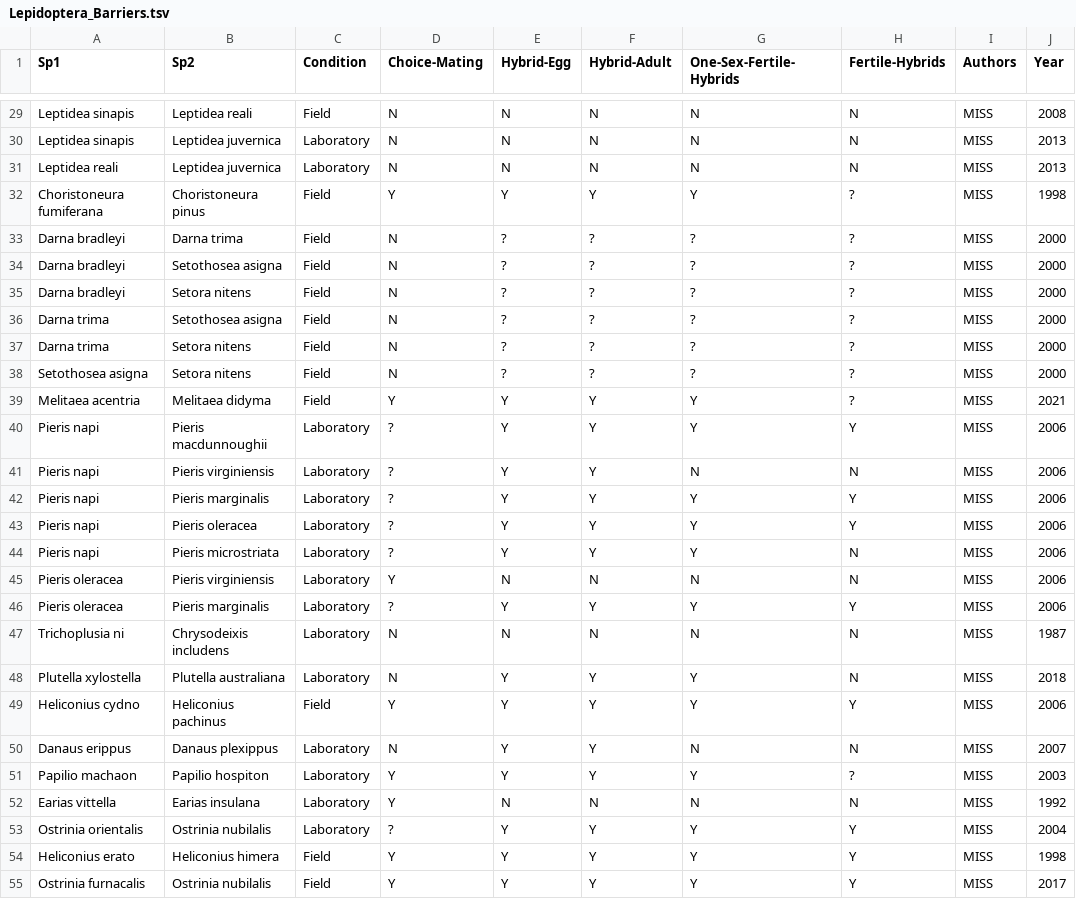
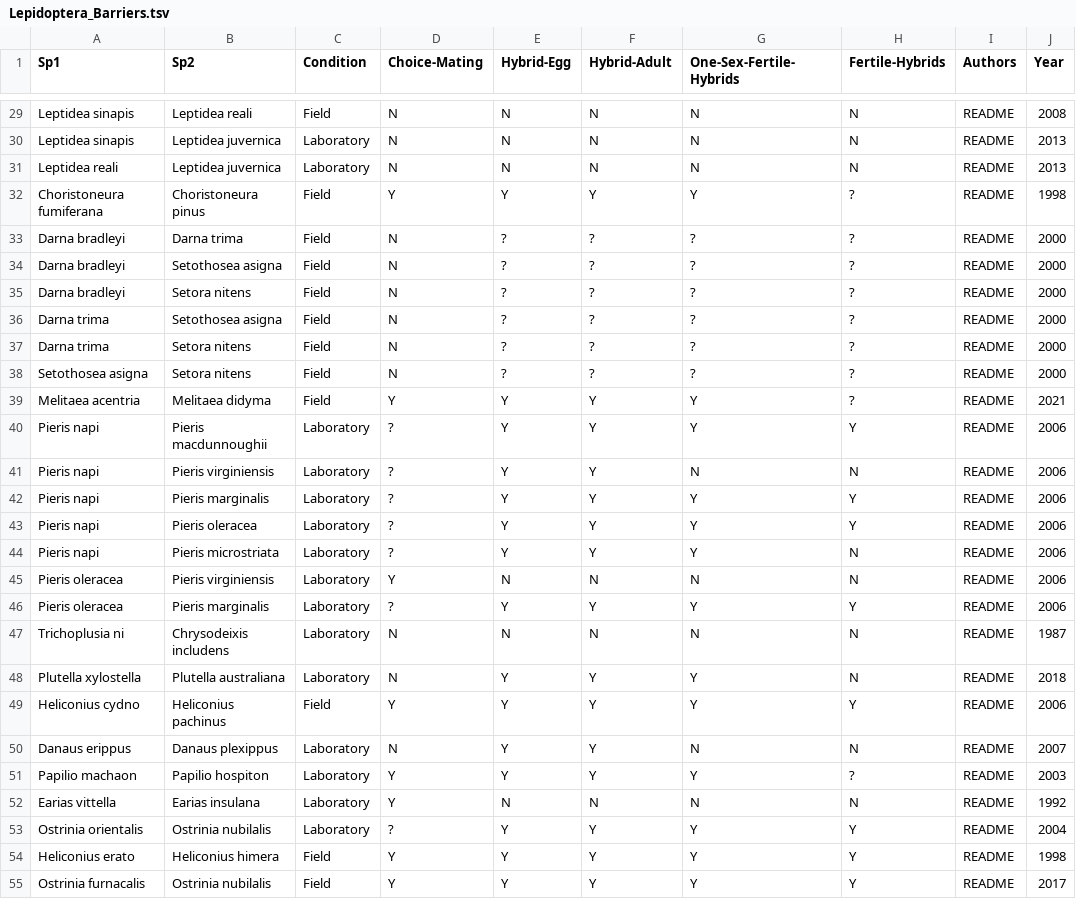
Before and after one commit to LuisRodrigoArce-Valdes/Insect_Hybridization_CC, a TSV file: Linux/04_Barriers_vs_Distance/data/01_raw/Lepidoptera_Barriers.tsv, drawn as a sheet; only a part is shown, gaps mark what is left out; the diff covers the shown part only; the diff names each change by its address in the sheet, - before the commit and + after, or states it on an @@ line.

```diff
--- a/Linux/04_Barriers_vs_Distance/data/01_raw/Lepidoptera_Barriers.tsv
+++ b/Linux/04_Barriers_vs_Distance/data/01_raw/Lepidoptera_Barriers.tsv
-I29:I55 (Authors): MISS
+I29:I55 (Authors): README
```
Also changed, not shown: 36 edited cells elsewhere in this file, Linux/05_Barriers_Calculation/figures/01_Merged_Table.tsv, 6 other files.
